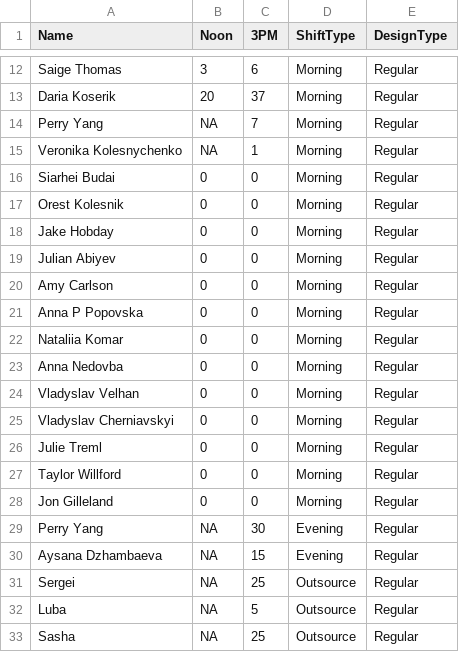
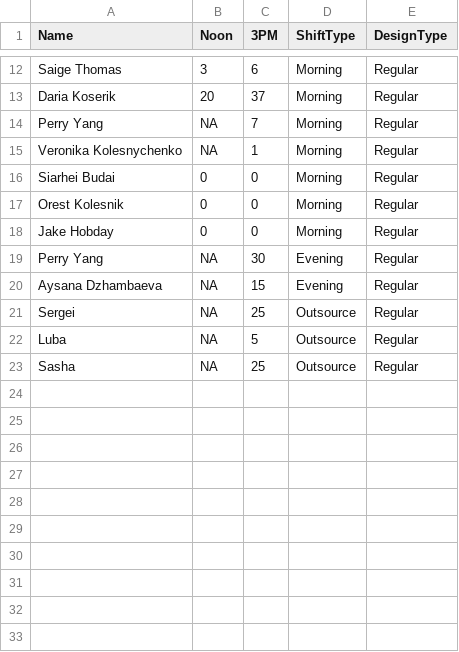
Before and after one commit to nicholas-pds/case_locations, a CSV file: User_Inputs/tech_constants.csv, drawn as a sheet; only a part is shown, gaps mark what is left out; the diff names each change by its address in the sheet, - before the commit and + after, or states it on an @@ line.

```diff
--- a/User_Inputs/tech_constants.csv
+++ b/User_Inputs/tech_constants.csv
-row 19: Julian Abiyev | 0 | 0 | Morning | Regular
-row 20: Amy Carlson | 0 | 0 | Morning | Regular
-row 21: Anna P Popovska | 0 | 0 | Morning | Regular
-row 22: Nataliia Komar | 0 | 0 | Morning | Regular
-row 23: Anna Nedovba | 0 | 0 | Morning | Regular
-row 24: Vladyslav Velhan | 0 | 0 | Morning | Regular
-row 25: Vladyslav Cherniavskyi | 0 | 0 | Morning | Regular
-row 26: Julie Treml | 0 | 0 | Morning | Regular
-row 27: Taylor Willford | 0 | 0 | Morning | Regular
-row 28: Jon Gilleland | 0 | 0 | Morning | Regular
```
Also changed, not shown: 3 other files.
